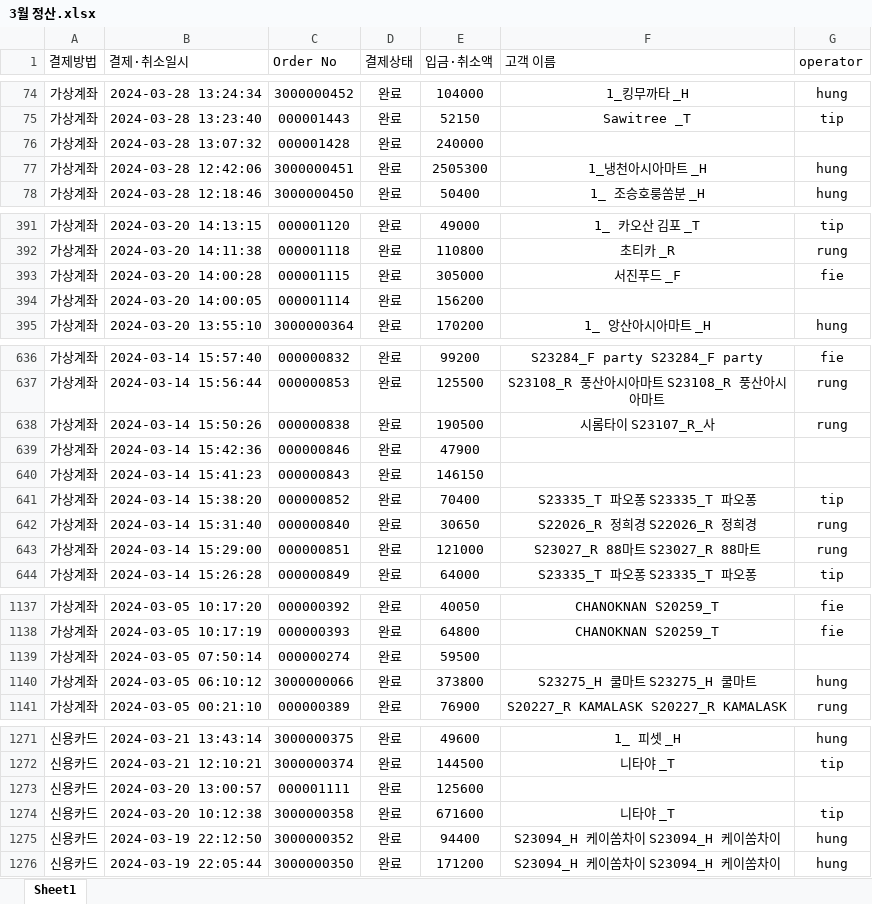
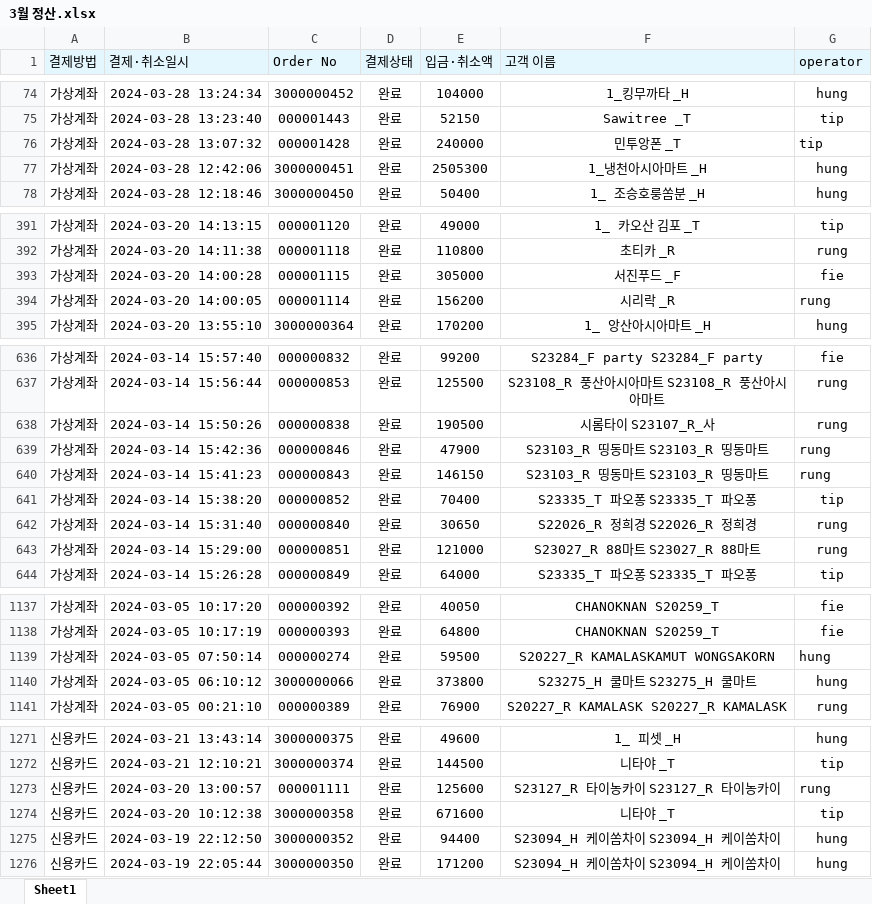
Before and after one commit to joosun7227/joosun, an Excel workbook: dalrat/달랏마트 코드/정산 관련 코드/3월 정산.xlsx, sheet Sheet1, drawn as a sheet; only a part is shown, gaps mark what is left out; values as stored, in another font and other column widths than the file's, no borders; the diff covers the shown part only; the diff names each change by its address in the sheet, - before the commit and + after, or states it on an @@ line.

```diff
--- a/dalrat/달랏마트 코드/정산 관련 코드/3월 정산.xlsx (sheet Sheet1)
+++ b/dalrat/달랏마트 코드/정산 관련 코드/3월 정산.xlsx (sheet Sheet1)
-A1:G1 fill: none
+A1:G1 fill: #E5F7FE
-F76 (고객 이름): (empty)
+F76 (고객 이름): 민투앙폰 _T
-G76 (operator): (empty)
+G76 (operator): tip
-F394 (고객 이름): (empty)
+F394 (고객 이름): 시리락 _R
-G394 (operator): (empty)
+G394 (operator): rung
-F639:F640 (고객 이름): (empty)
+F639:F640 (고객 이름): S23103_R 띵동마트 S23103_R 띵동마트
-G639:G640 (operator): (empty)
+G639:G640 (operator): rung
-F1139 (고객 이름): (empty)
+F1139 (고객 이름): S20227_R KAMALASKAMUT WONGSAKORN
-G1139 (operator): (empty)
+G1139 (operator): hung
-F1273 (고객 이름): (empty)
+F1273 (고객 이름): S23127_R 타이농카이 S23127_R 타이농카이
-G1273 (operator): (empty)
+G1273 (operator): rung
```
Also changed, not shown: 1 added row, 2 removed rows and 34 edited cells elsewhere in this sheet, 6 other files.
